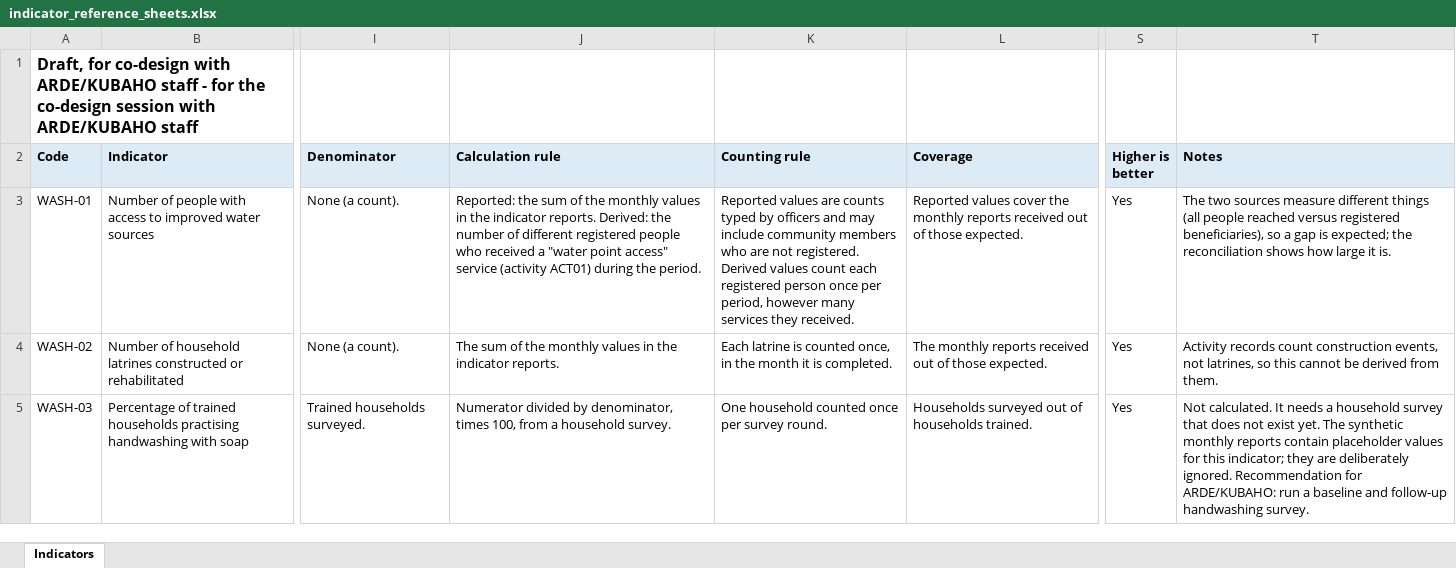
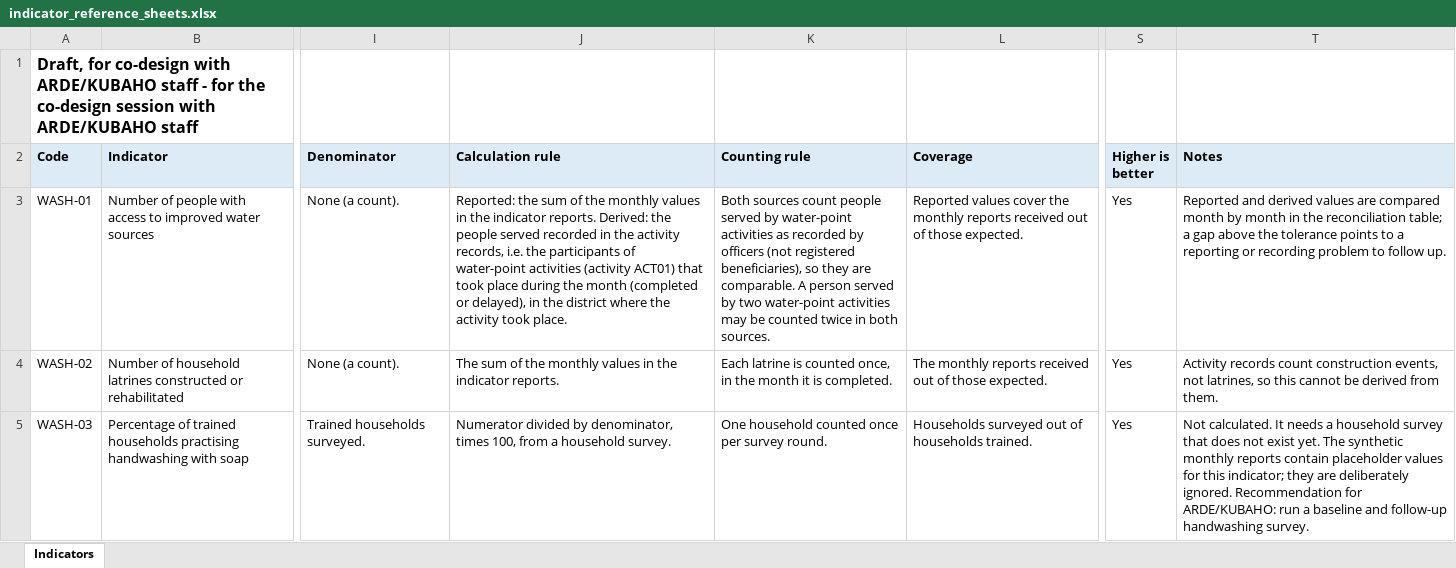
Before and after one commit to joelquansah22/ARDE-KUBAHO-DBS, an Excel workbook: docs/indicator_reference_sheets.xlsx, sheet Indicators, drawn as a sheet; only a part is shown, gaps mark what is left out; values as stored, in another font and other column widths than the file's, no borders; the diff covers the shown part only; the diff names each change by its address in the sheet, - before the commit and + after, or states it on an @@ line.

```diff
--- a/docs/indicator_reference_sheets.xlsx (sheet Indicators)
+++ b/docs/indicator_reference_sheets.xlsx (sheet Indicators)
-J3 (Calculation rule): …Derived: the number of different registered people who received a "water point access" service (activity ACT01) during the period.
+J3 (Calculation rule): …Derived: the people served recorded in the activity records, i.e. the participants of water-point activities (activity ACT01) that took place during the month (completed or delayed), in the district where the activity took place.
-K3 (Counting rule): Reported values are counts typed by officers and may include community members who are not registered. Derived values count each registered person once per period, however many services they received.
+K3 (Counting rule): Both sources count people served by water-point activities as recorded by officers (not registered beneficiaries), so they are comparable. A person served by two water-point activities may be counted twice in both sources.
-T3 (Notes): The two sources measure different things (all people reached versus registered beneficiaries), so a gap is expected; the reconciliation shows how large it is.
+T3 (Notes): Reported and derived values are compared month by month in the reconciliation table; a gap above the tolerance points to a reporting or recording problem to follow up.
```
Also changed, not shown: 4 edited cells elsewhere in this sheet, 19 other files.
